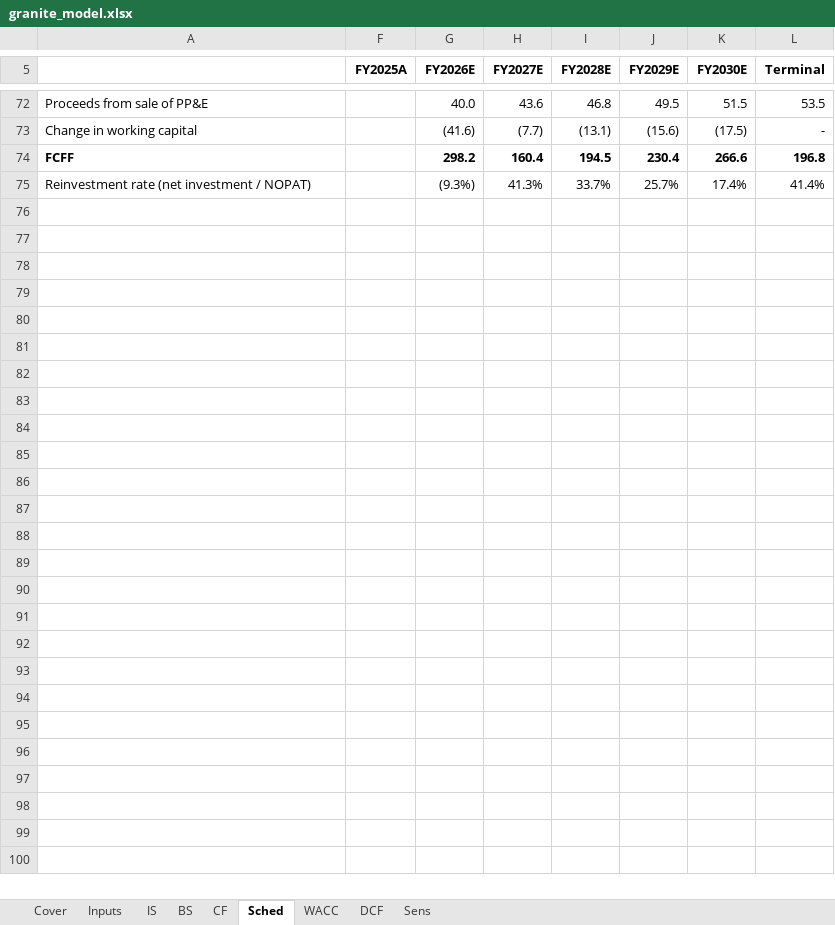
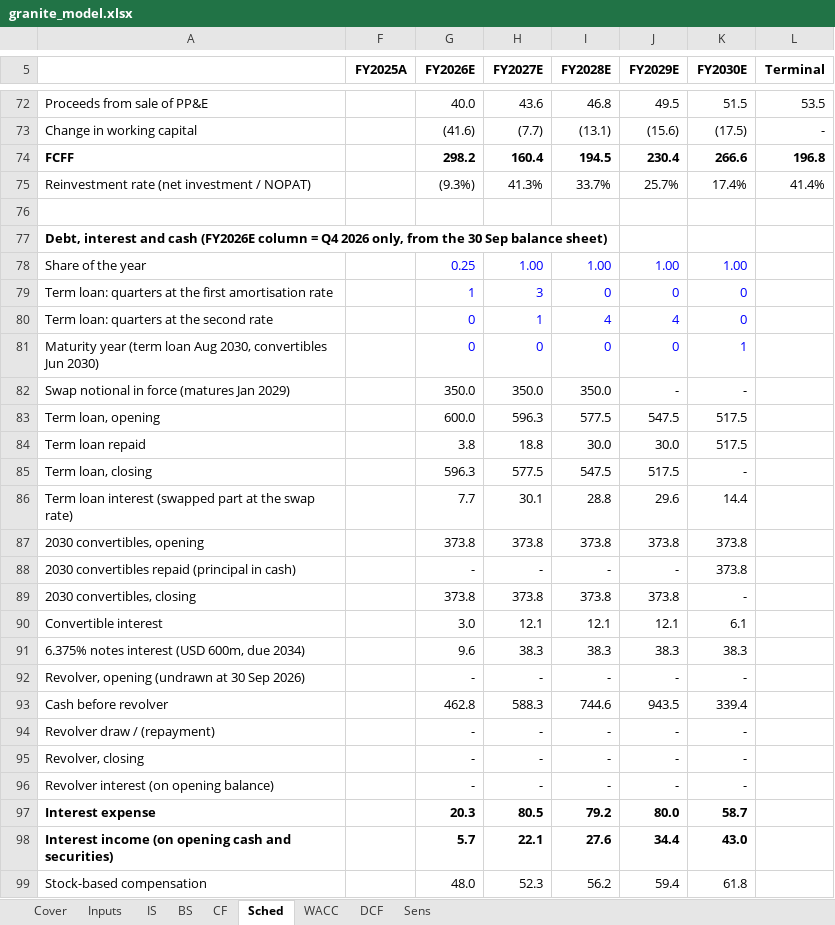
Before and after one commit to asgarovali/finance-portfolio, an Excel workbook: 01-three-statement-dcf/model/granite_model.xlsx, sheet Sched, drawn as a sheet; only a part is shown, gaps mark what is left out; values as stored, in another font and other column widths than the file's, no borders; the diff names each change by its address in the sheet, - before the commit and + after, or states it on an @@ line.

Commit message:
dcf: forecast IS, BS and CF with debt schedule

```diff
--- a/01-three-statement-dcf/model/granite_model.xlsx (sheet Sched)
+++ b/01-three-statement-dcf/model/granite_model.xlsx (sheet Sched)
+row 76: (empty)
+row 77: Debt, interest and cash (FY2026E column = Q4 2026 only, from the 30 Sep balance sheet)
+row 78: Share of the year |  | 0.25 | 1.00 | 1.00 | 1.00 | 1.00
+row 79: Term loan: quarters at the first amortisation rate |  | 1 | 3 | 0 | 0 | 0
+row 80: Term loan: quarters at the second rate |  | 0 | 1 | 4 | 4 | 0
+row 81: Maturity year (term loan Aug 2030, convertibles Jun 2030) |  | 0 | 0 | 0 | 0 | 1
+row 82: Swap notional in force (matures Jan 2029) |  | 350.0 | 350.0 | 350.0 | - | -
+row 83: Term loan, opening |  | 600.0 | 596.3 | 577.5 | 547.5 | 517.5
+row 84: Term loan repaid |  | 3.8 | 18.8 | 30.0 | 30.0 | 517.5
+row 85: Term loan, closing |  | 596.3 | 577.5 | 547.5 | 517.5 | -
+row 86: Term loan interest (swapped part at the swap rate) |  | 7.7 | 30.1 | 28.8 | 29.6 | 14.4
+row 87: 2030 convertibles, opening |  | 373.8 | 373.8 | 373.8 | 373.8 | 373.8
+row 88: 2030 convertibles repaid (principal in cash) |  | - | - | - | - | 373.8
+row 89: 2030 convertibles, closing |  | 373.8 | 373.8 | 373.8 | 373.8 | -
+row 90: Convertible interest |  | 3.0 | 12.1 | 12.1 | 12.1 | 6.1
+row 91: 6.375% notes interest (USD 600m, due 2034) |  | 9.6 | 38.3 | 38.3 | 38.3 | 38.3
+row 92: Revolver, opening (undrawn at 30 Sep 2026) |  | - | - | - | - | -
+row 93: Cash before revolver |  | 462.8 | 588.3 | 744.6 | 943.5 | 339.4
+row 94: Revolver draw / (repayment) |  | - | - | - | - | -
+row 95: Revolver, closing |  | - | - | - | - | -
+row 96: Revolver interest (on opening balance) |  | - | - | - | - | -
+row 97: Interest expense |  | 20.3 | 80.5 | 79.2 | 80.0 | 58.7
+row 98: Interest income (on opening cash and securities) |  | 5.7 | 22.1 | 27.6 | 34.4 | 43.0
+row 99: Stock-based compensation |  | 48.0 | 52.3 | 56.2 | 59.4 | 61.8
```
Also changed, not shown: sheet IS, sheet CF, sheet BS, sheet Inputs, formulas that keep their value, 6 other files.
